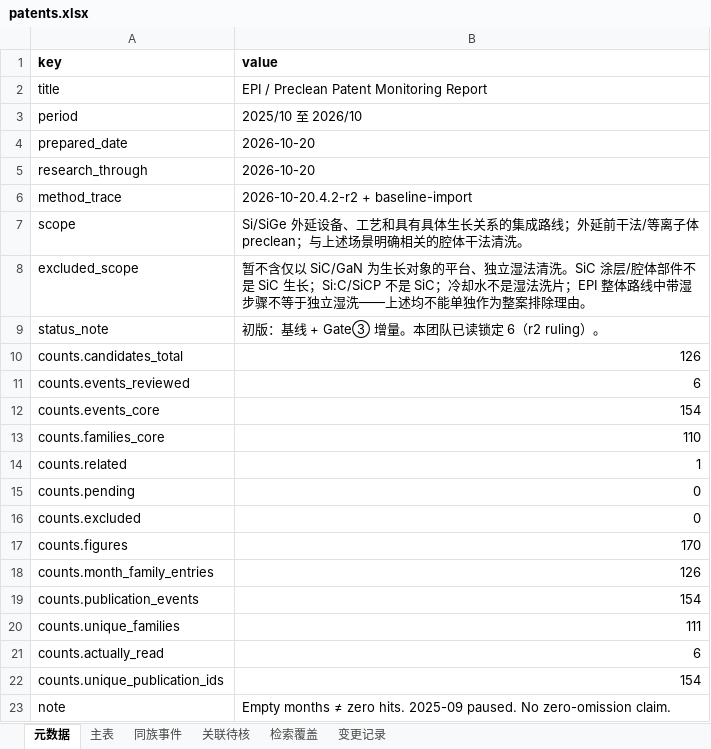
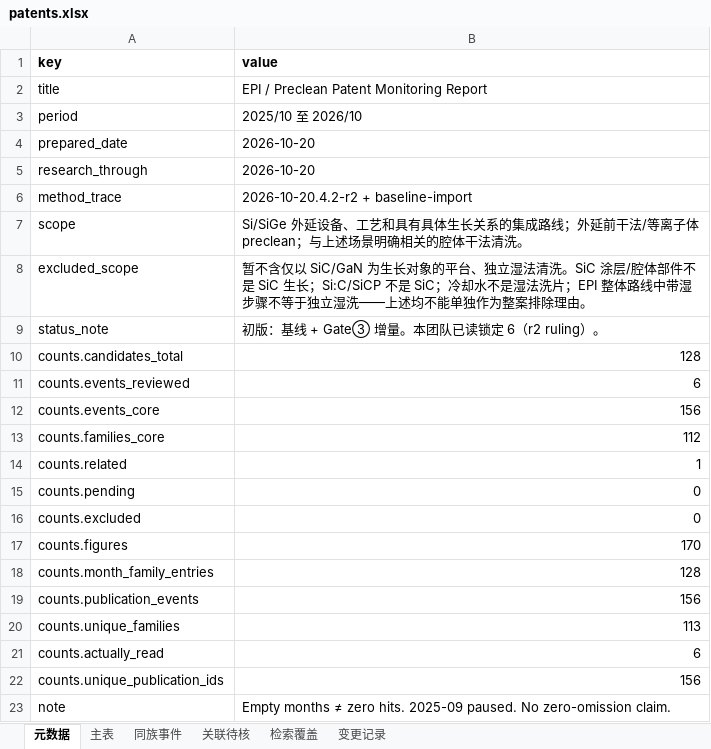
Before and after one commit to Chuqonu/epi-preclean-patent-monitor, an Excel workbook: ledger/patents.xlsx, sheet 元数据, drawn as a sheet; values as stored, in another font and other column widths than the file's, no borders; the diff names each change by its address in the sheet, - before the commit and + after, or states it on an @@ line.

```diff
--- a/ledger/patents.xlsx (sheet 元数据)
+++ b/ledger/patents.xlsx (sheet 元数据)
-B10 (value): 126
+B10 (value): 128
-B12 (value): 154
+B12 (value): 156
-B13 (value): 110
+B13 (value): 112
-B18 (value): 126
+B18 (value): 128
-B19 (value): 154
+B19 (value): 156
-B20 (value): 111
+B20 (value): 113
-B22 (value): 154
+B22 (value): 156
```
Also changed, not shown: sheet 主表, sheet 变更记录, sheet 同族事件, 8 other files.
